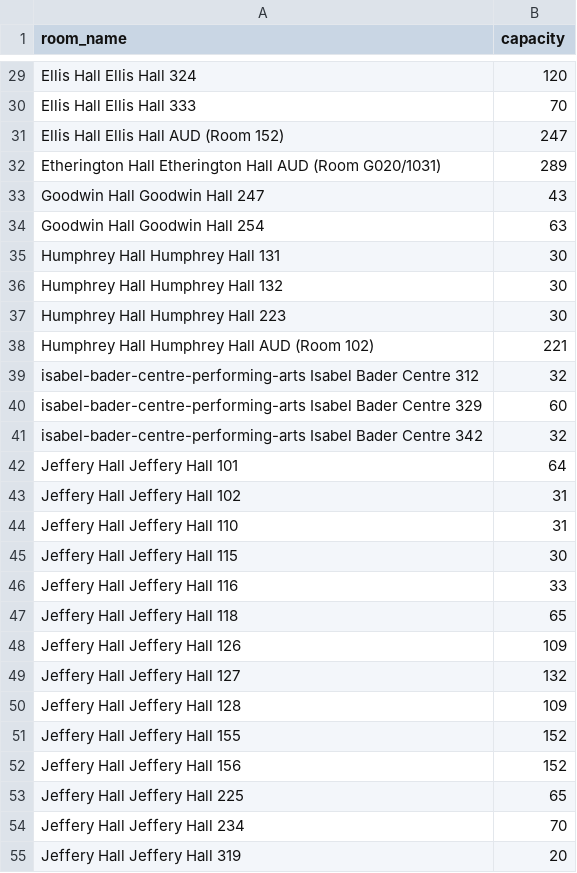
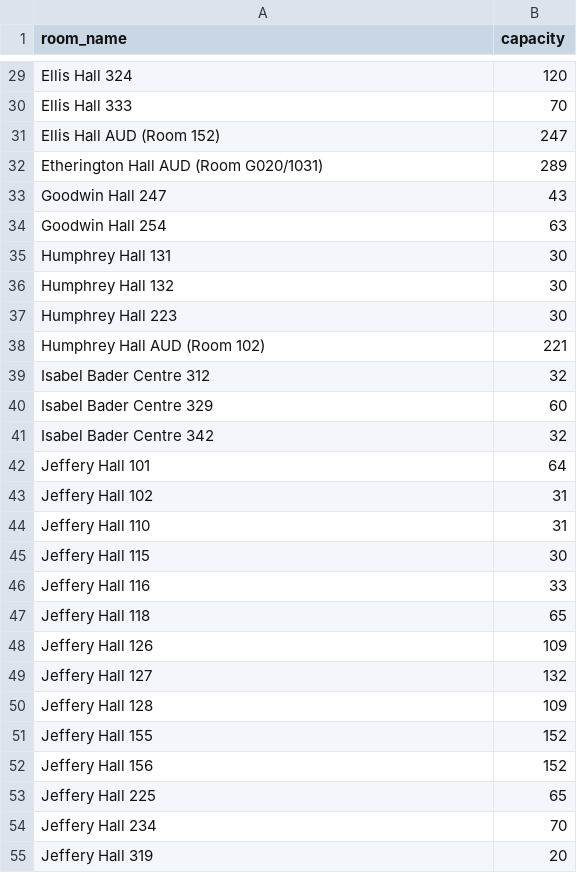
Before and after one commit to madisonmacneil/352-Course-Project, a CSV file: csp/rooms.csv, drawn as a sheet; only a part is shown, gaps mark what is left out; the diff covers the shown part only; the diff names each change by its address in the sheet, - before the commit and + after, or states it on an @@ line.

```diff
--- a/csp/rooms.csv
+++ b/csp/rooms.csv
-A29 (room_name): Ellis Hall Ellis Hall 324
+A29 (room_name): Ellis Hall 324
-A30 (room_name): Ellis Hall Ellis Hall 333
+A30 (room_name): Ellis Hall 333
-A31 (room_name): Ellis Hall Ellis Hall AUD (Room 152)
+A31 (room_name): Ellis Hall AUD (Room 152)
-A32 (room_name): Etherington Hall Etherington Hall AUD (Room…
+A32 (room_name): Etherington Hall AUD (Room…
-A33 (room_name): Goodwin Hall Goodwin Hall 247
+A33 (room_name): Goodwin Hall 247
-A34 (room_name): Goodwin Hall Goodwin Hall 254
+A34 (room_name): Goodwin Hall 254
-A35 (room_name): Humphrey Hall Humphrey Hall 131
+A35 (room_name): Humphrey Hall 131
-A36 (room_name): Humphrey Hall Humphrey Hall 132
+A36 (room_name): Humphrey Hall 132
-A37 (room_name): Humphrey Hall Humphrey Hall 223
+A37 (room_name): Humphrey Hall 223
-A38 (room_name): Humphrey Hall Humphrey Hall AUD (Room 102)
+A38 (room_name): Humphrey Hall AUD (Room 102)
-A39 (room_name): isabel-bader-centre-performing-arts Isabel Bader Centre 312
+A39 (room_name): Isabel Bader Centre 312
-A40 (room_name): isabel-bader-centre-performing-arts Isabel Bader Centre 329
+A40 (room_name): Isabel Bader Centre 329
-A41 (room_name): isabel-bader-centre-performing-arts Isabel Bader Centre 342
+A41 (room_name): Isabel Bader Centre 342
-A42 (room_name): Jeffery Hall Jeffery Hall 101
+A42 (room_name): Jeffery Hall 101
-A43 (room_name): Jeffery Hall Jeffery Hall 102
+A43 (room_name): Jeffery Hall 102
-A44 (room_name): Jeffery Hall Jeffery Hall 110
+A44 (room_name): Jeffery Hall 110
-A45 (room_name): Jeffery Hall Jeffery Hall 115
+A45 (room_name): Jeffery Hall 115
-A46 (room_name): Jeffery Hall Jeffery Hall 116
+A46 (room_name): Jeffery Hall 116
-A47 (room_name): Jeffery Hall Jeffery Hall 118
+A47 (room_name): Jeffery Hall 118
-A48 (room_name): Jeffery Hall Jeffery Hall 126
+A48 (room_name): Jeffery Hall 126
-A49 (room_name): Jeffery Hall Jeffery Hall 127
+A49 (room_name): Jeffery Hall 127
-A50 (room_name): Jeffery Hall Jeffery Hall 128
+A50 (room_name): Jeffery Hall 128
-A51 (room_name): Jeffery Hall Jeffery Hall 155
+A51 (room_name): Jeffery Hall 155
-A52 (room_name): Jeffery Hall Jeffery Hall 156
+A52 (room_name): Jeffery Hall 156
-A53 (room_name): Jeffery Hall Jeffery Hall 225
+A53 (room_name): Jeffery Hall 225
-A54 (room_name): Jeffery Hall Jeffery Hall 234
+A54 (room_name): Jeffery Hall 234
-A55 (room_name): Jeffery Hall Jeffery Hall 319
+A55 (room_name): Jeffery Hall 319
```
Also changed, not shown: 101 edited cells elsewhere in this file, csp/course_csp_limited.csv, 7 other files.
